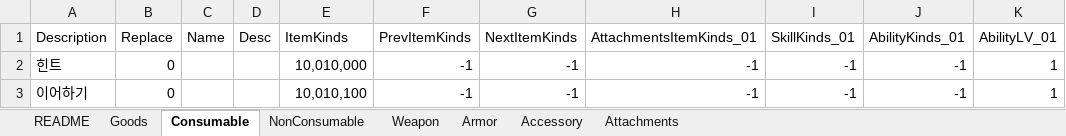
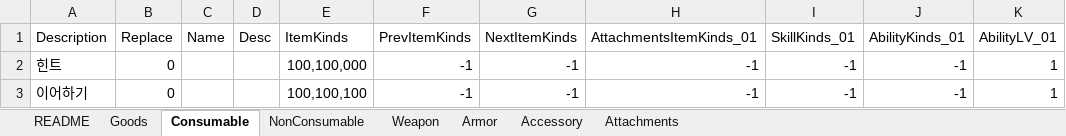
Before and after one commit to devmodle/0300000201.module_unity, an Excel workbook: Tables/G_ItemInfoTable.xlsx, sheet Consumable, drawn as a sheet; values as stored, in another font and other column widths than the file's, no borders; charts and pictures not drawn; the diff names each change by its address in the sheet, - before the commit and + after, or states it on an @@ line.

```diff
--- a/Tables/G_ItemInfoTable.xlsx (sheet Consumable)
+++ b/Tables/G_ItemInfoTable.xlsx (sheet Consumable)
-E2 (ItemKinds): 10,010,000
+E2 (ItemKinds): 100,100,000
-E3 (ItemKinds): 10,010,100
+E3 (ItemKinds): 100,100,100
```
Also changed, not shown: sheet README, sheet NonConsumable, sheet Weapon, sheet Armor, sheet Attachments, sheet Accessory, Tables/A/G_EpisodeInfoTable.xlsx, Tables/B/G_EpisodeInfoTable.xlsx, 46 other files.
